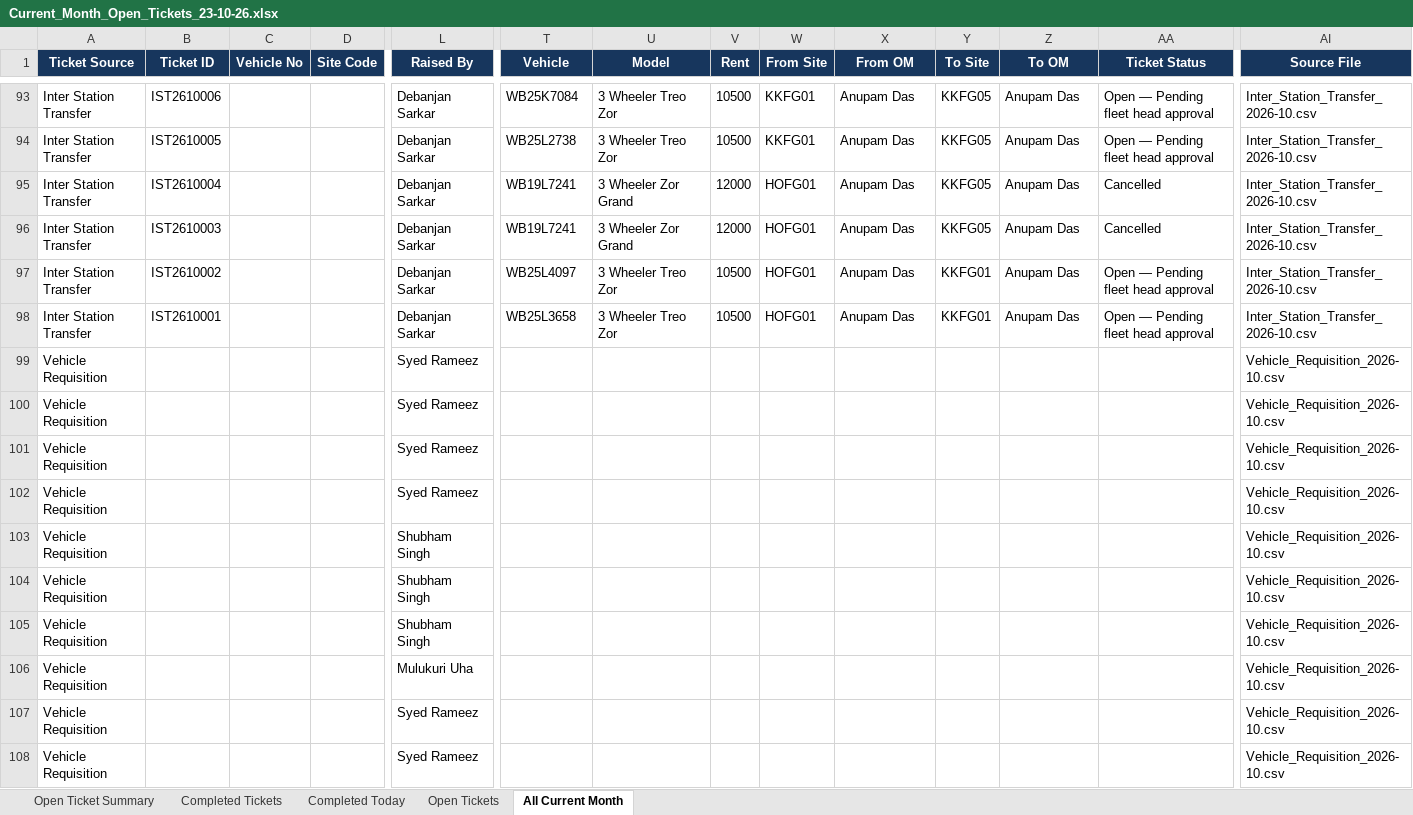
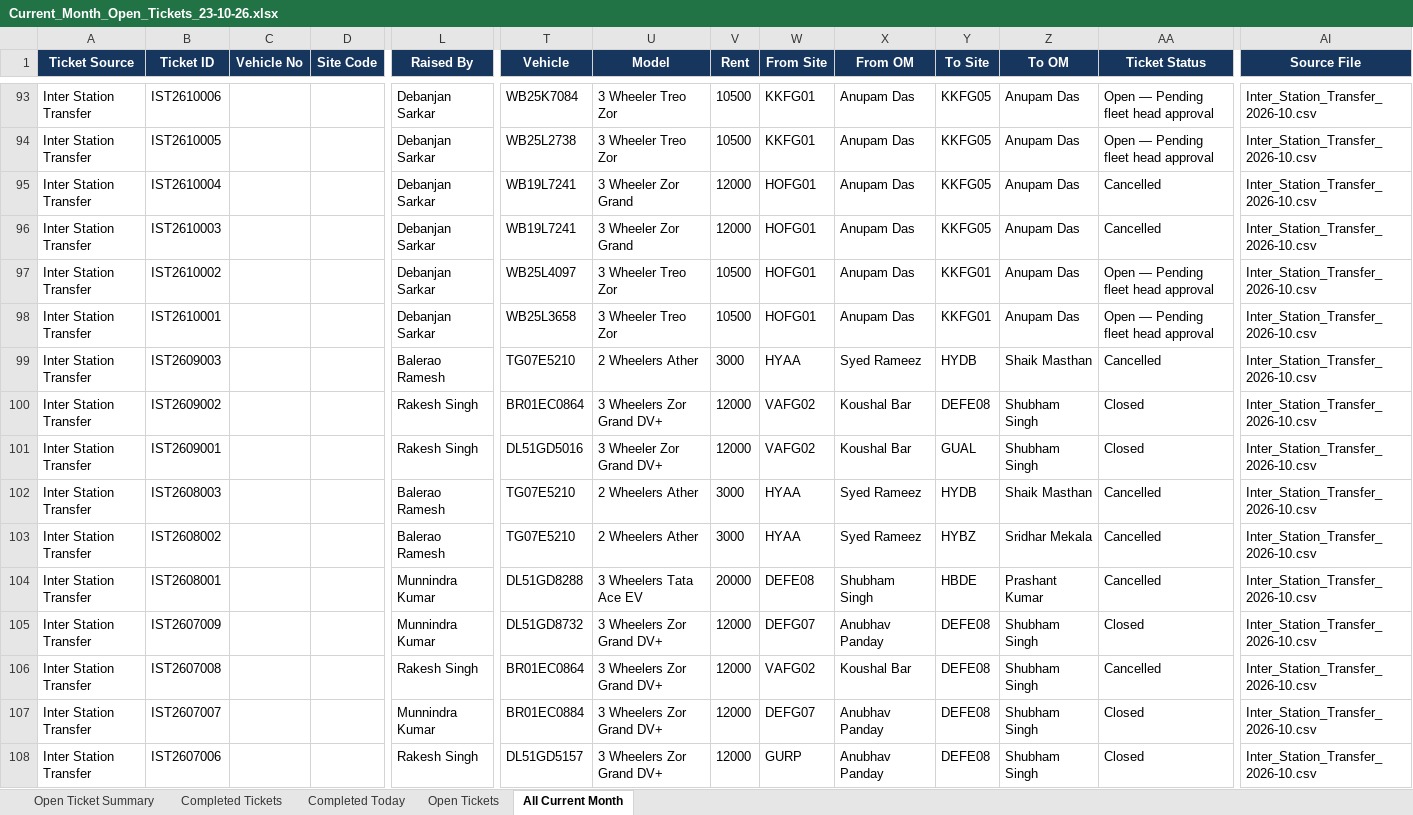
Before and after one commit to Durga697/VehicleTickectingReport, an Excel workbook: Whizzard_Downloads/Daily_Open_Ticket_Reports/Current_Month_Open_Tickets_23-10-26.xlsx, sheet All Current Month, drawn as a sheet; only a part is shown, gaps mark what is left out; the shorter side is filled out with more unchanged rows; values as stored, in another font and other column widths than the file's, no borders; table styles not drawn; rows hold the shown columns only; the diff covers the shown part only; the diff names each change by its address in the sheet, - before the commit and + after, or states it on an @@ line.

```diff
--- a/Whizzard_Downloads/Daily_Open_Ticket_Reports/Current_Month_Open_Tickets_23-10-26.xlsx (sheet All Current Month)
+++ b/Whizzard_Downloads/Daily_Open_Ticket_Reports/Current_Month_Open_Tickets_23-10-26.xlsx (sheet All Current Month)
+row 99: Inter Station Transfer | IST2609003 |  |  | Balerao Ramesh | TG07E5210 | 2 Wheelers Ather | 3000 | HYAA | Syed Rameez | HYDB | Shaik Masthan | Cancelled | Inter_Station_Transfer_2026-10.csv
+row 100: Inter Station Transfer | IST2609002 |  |  | Rakesh Singh | BR01EC0864 | 3 Wheelers Zor Grand DV+ | 12000 | VAFG02 | Koushal Bar | DEFE08 | Shubham Singh | Closed | Inter_Station_Transfer_2026-10.csv
+row 101: Inter Station Transfer | IST2609001 |  |  | Rakesh Singh | DL51GD5016 | 3 Wheeler Zor Grand DV+ | 12000 | VAFG02 | Koushal Bar | GUAL | Shubham Singh | Closed | Inter_Station_Transfer_2026-10.csv
+row 102: Inter Station Transfer | IST2608003 |  |  | Balerao Ramesh | TG07E5210 | 2 Wheelers Ather | 3000 | HYAA | Syed Rameez | HYDB | Shaik Masthan | Cancelled | Inter_Station_Transfer_2026-10.csv
+row 103: Inter Station Transfer | IST2608002 |  |  | Balerao Ramesh | TG07E5210 | 2 Wheelers Ather | 3000 | HYAA | Syed Rameez | HYBZ | Sridhar Mekala | Cancelled | Inter_Station_Transfer_2026-10.csv
+row 104: Inter Station Transfer | IST2608001 |  |  | Munnindra Kumar | DL51GD8288 | 3 Wheelers Tata Ace EV | 20000 | DEFE08 | Shubham Singh | HBDE | Prashant Kumar | Cancelled | Inter_Station_Transfer_2026-10.csv
+row 105: Inter Station Transfer | IST2607009 |  |  | Munnindra Kumar | DL51GD8732 | 3 Wheelers Zor Grand DV+ | 12000 | DEFG07 | Anubhav Panday | DEFE08 | Shubham Singh | Closed | Inter_Station_Transfer_2026-10.csv
+row 106: Inter Station Transfer | IST2607008 |  |  | Rakesh Singh | BR01EC0864 | 3 Wheelers Zor Grand DV+ | 12000 | VAFG02 | Koushal Bar | DEFE08 | Shubham Singh | Cancelled | Inter_Station_Transfer_2026-10.csv
+row 107: Inter Station Transfer | IST2607007 |  |  | Munnindra Kumar | BR01EC0884 | 3 Wheelers Zor Grand DV+ | 12000 | DEFG07 | Anubhav Panday | DEFE08 | Shubham Singh | Closed | Inter_Station_Transfer_2026-10.csv
+row 108: Inter Station Transfer | IST2607006 |  |  | Rakesh Singh | DL51GD5157 | 3 Wheelers Zor Grand DV+ | 12000 | GURP | Anubhav Panday | DEFE08 | Shubham Singh | Closed | Inter_Station_Transfer_2026-10.csv
```
Also changed, not shown: 50 added rows elsewhere in this sheet, sheet Completed Today, sheet Completed Tickets, sheet Open Ticket Summary.
